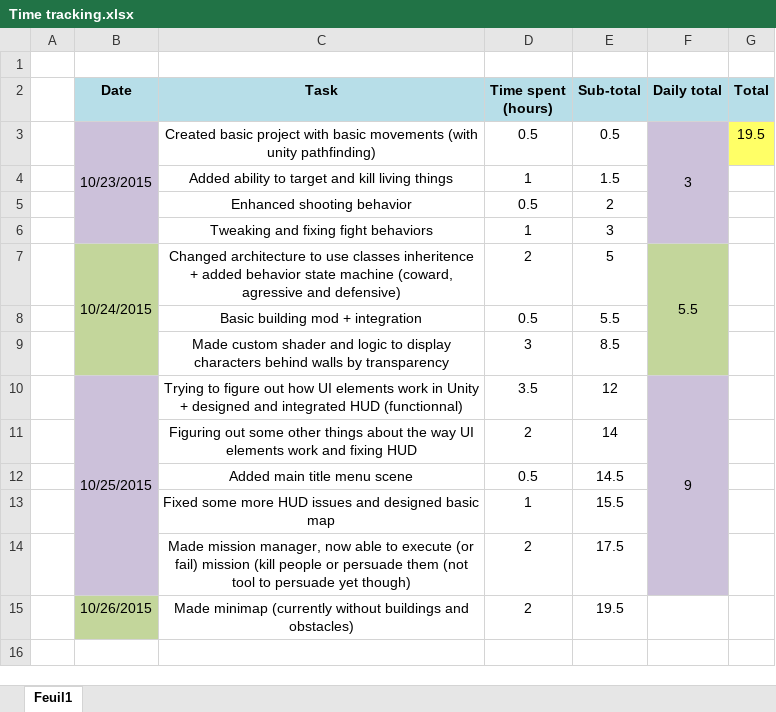
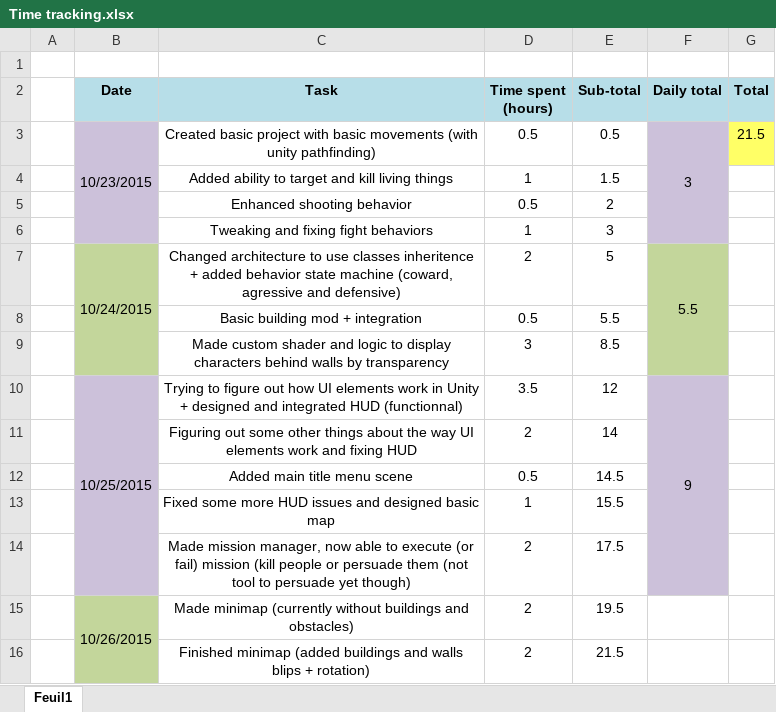
Before and after one commit to Thex-PiedDroit/Unity_Projects, an Excel workbook: Syndicate_Recreate/Time tracking.xlsx, sheet Feuil1, drawn as a sheet; values as stored, in another font and other column widths than the file's, no borders; the diff names each change by its address in the sheet, - before the commit and + after, or states it on an @@ line.

Commit message:
Finished minimap
Added buildings and walls blips + added rotation to have same "forward"
as camera

```diff
--- a/Syndicate_Recreate/Time tracking.xlsx (sheet Feuil1)
+++ b/Syndicate_Recreate/Time tracking.xlsx (sheet Feuil1)
-G3 (Total): 19.5
+G3 (Total): 21.5
+B15:B16 merged
+row 16:  |  | Finished minimap (added buildings and walls blips + rotation) | 2 | 21.5
```
Also changed, not shown: 17 other files.
